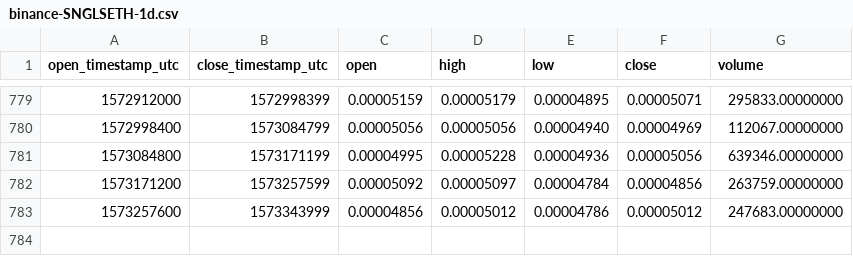
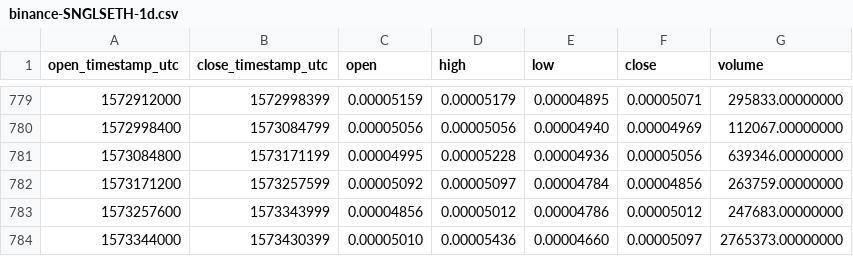
Before and after one commit to cryptobigbro/binance-SNGLSETH, a CSV file: binance-SNGLSETH-1d.csv, drawn as a sheet; only a part is shown, gaps mark what is left out; the diff names each change by its address in the sheet, - before the commit and + after, or states it on an @@ line.

Commit message:
Update OHLCV data.

```diff
--- a/binance-SNGLSETH-1d.csv
+++ b/binance-SNGLSETH-1d.csv
+row 784: 1573344000 | 1573430399 | 0.00005010 | 0.00005436 | 0.00004660 | 0.00005097 | 2765373.00000000
```
Also changed, not shown: 1 other file.
